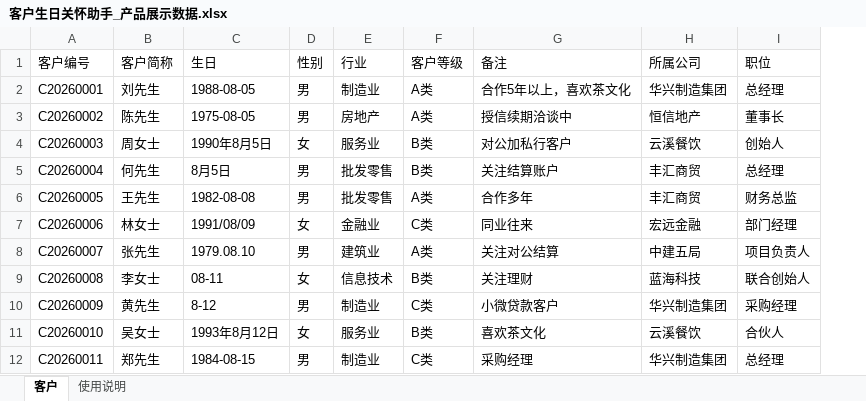
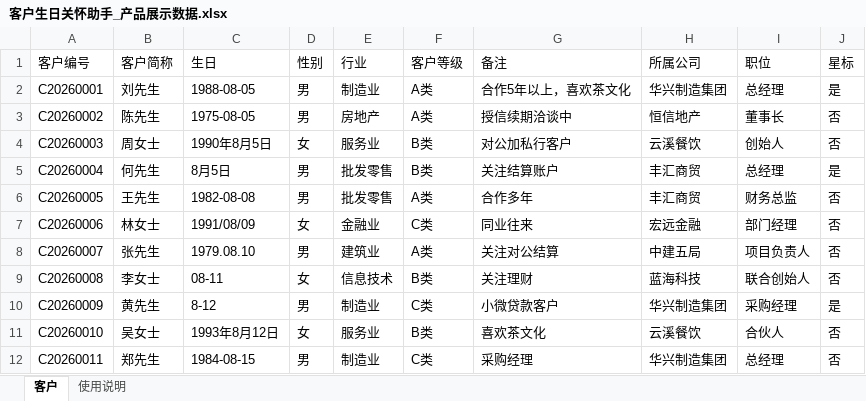
Before and after one commit to ninkoro-ai/guanai, an Excel workbook: demo/客户生日关怀助手_产品展示数据.xlsx, sheet 客户, drawn as a sheet; only a part is shown; values as stored, in another font and other column widths than the file's, no borders; the diff names each change by its address in the sheet, - before the commit and + after, or states it on an @@ line.

```diff
--- a/demo/客户生日关怀助手_产品展示数据.xlsx (sheet 客户)
+++ b/demo/客户生日关怀助手_产品展示数据.xlsx (sheet 客户)
+column J (星标), rows 2-12: 是 | 否 | 否 | 是 | 否 | 否 | 否 | 否 | 是 | 否 | 否
```
Also changed, not shown: sheet 使用说明, 16 other files.
